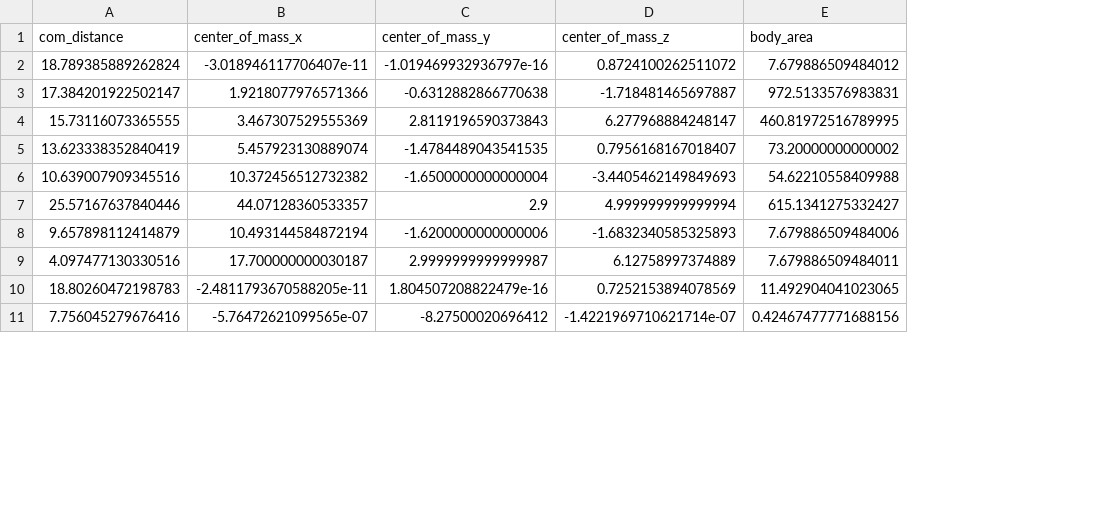
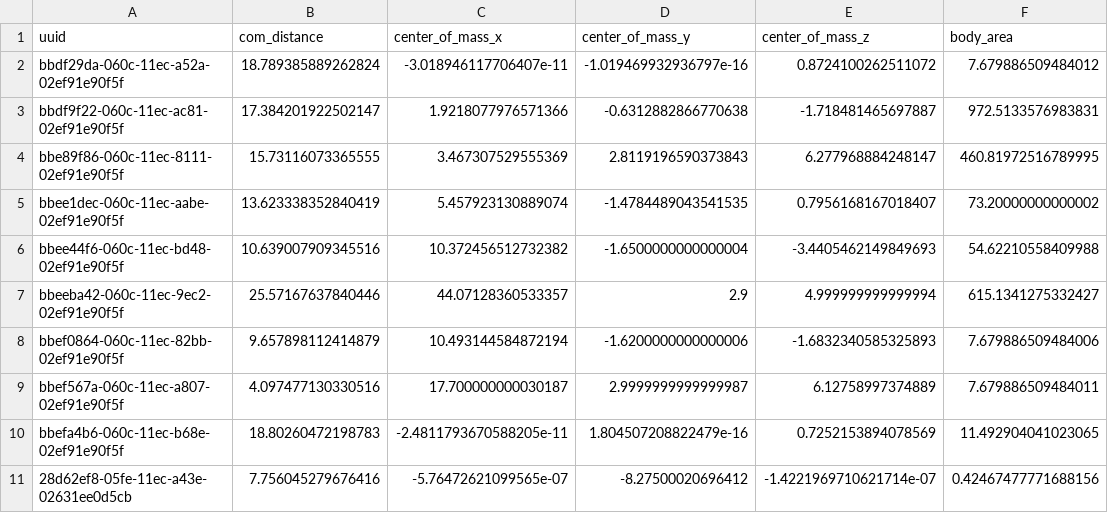
Before and after one commit to Davidlequnchen/ASME-2023-Hackathon-Autodesk, a CSV file: feature_extraction/feature_extracted_test_set.csv, drawn as a sheet; only a part is shown; the diff names each change by its address in the sheet, - before the commit and + after, or states it on an @@ line.

```diff
--- a/feature_extraction/feature_extracted_test_set.csv
+++ b/feature_extraction/feature_extracted_test_set.csv
+column A (uuid), rows 2-11: bbdf29da-060c-11ec-a52a-02ef91e90f5f | bbdf9f22-060c-11ec-ac81-02ef91e90f5f | bbe89f86-060c-11ec-8111-02ef91e90f5f | bbee1dec-060c-11ec-aabe-02ef91e90f5f | bbee44f6-060c-11ec-bd48-02ef91e90f5f | bbeeba42-060c-11ec-9ec2-02ef91e90f5f | bbef0864-060c-11ec-82bb-02ef91e90f5f | bbef567a-060c-11ec-a807-02ef91e90f5f | bbefa4b6-060c-11ec-b68e-02ef91e90f5f | 28d62ef8-05fe-11ec-a43e-02631ee0d5cb
```
Also changed, not shown: 11 other files.
